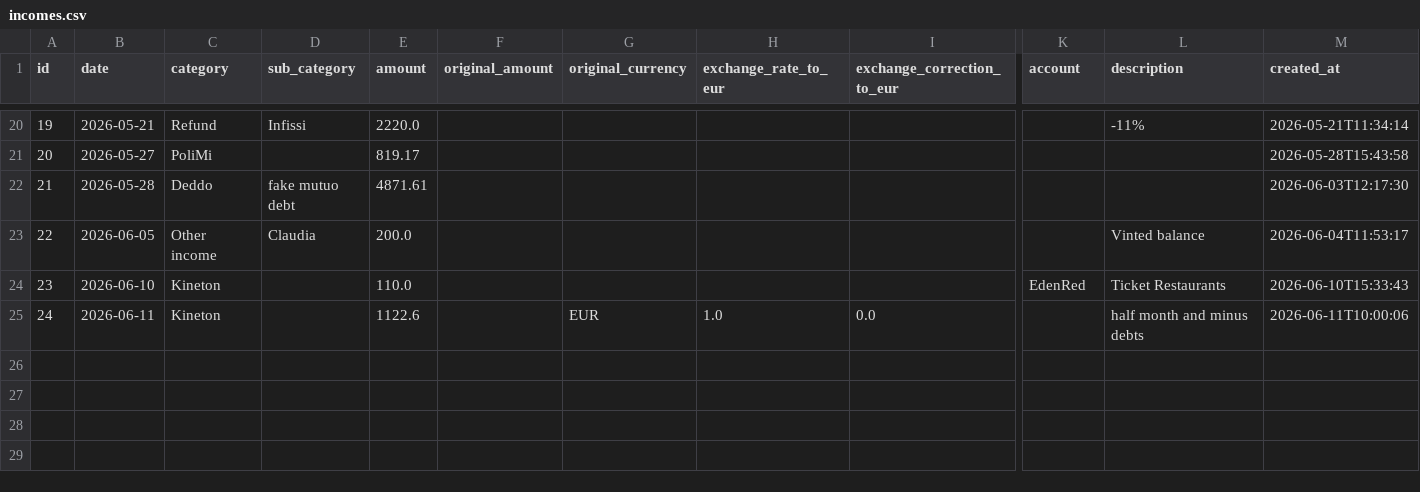
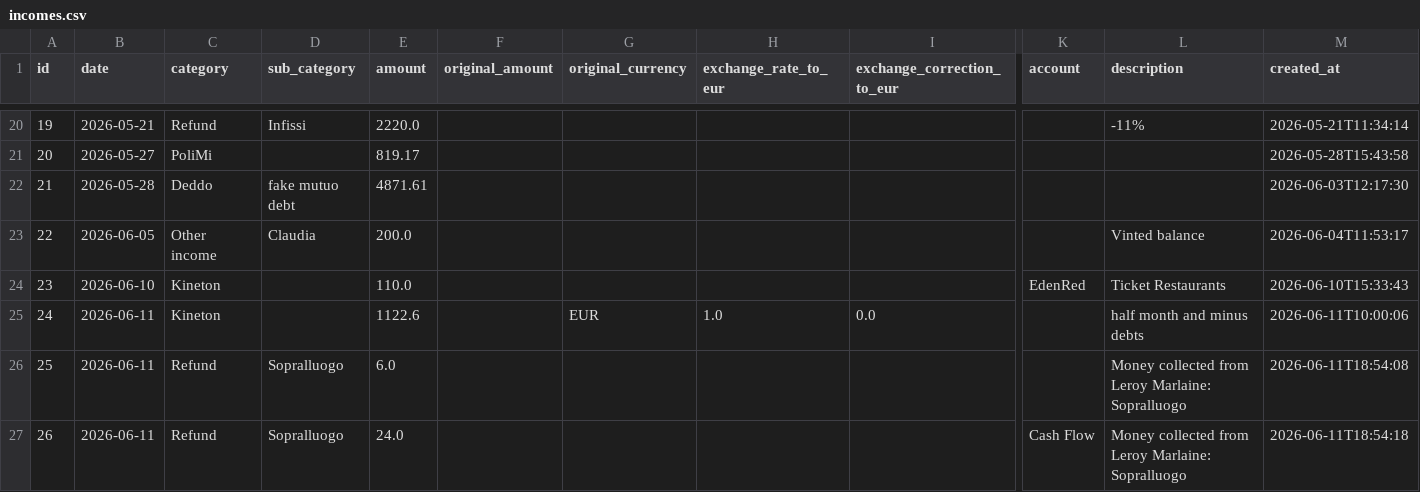
Before and after one commit to FiengoKineton/manager-money, a CSV file: data/incomes.csv, drawn as a sheet; only a part is shown, gaps mark what is left out; rows hold the shown columns only; the diff names each change by its address in the sheet, - before the commit and + after, or states it on an @@ line.

```diff
--- a/data/incomes.csv
+++ b/data/incomes.csv
+row 26: 25 | 2026-06-11 | Refund | Sopralluogo | 6.0 |  |  |  |  |  | Money collected from Leroy Marlaine: Sopralluogo | 2026-06-11T18:54:08
+row 27: 26 | 2026-06-11 | Refund | Sopralluogo | 24.0 |  |  |  |  | Cash Flow | Money collected from Leroy Marlaine: Sopralluogo | 2026-06-11T18:54:18
```
Also changed, not shown: data/expenses.csv, data/receivables.csv, 2 other files.
